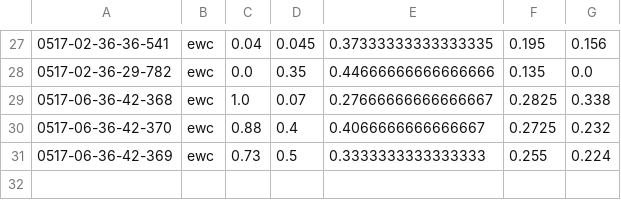
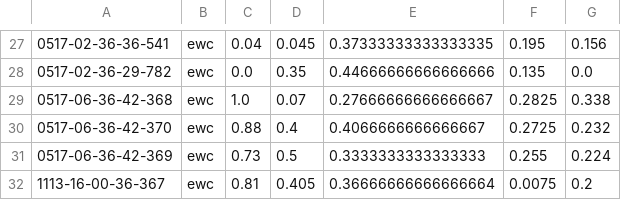
Before and after one commit to raymondw2/wm_cil_survey, a CSV file: results/benchmark/cnn_top1/wm_1993_wm_B0_Inc1.csv, drawn as a sheet; only a part is shown, gaps mark what is left out.

```diff
--- a/results/benchmark/cnn_top1/wm_1993_wm_B0_Inc1.csv
+++ b/results/benchmark/cnn_top1/wm_1993_wm_B0_Inc1.csv
@@ -31 +31,2 @@
 0517-06-36-42-369,ewc,0.73,0.5,0.3333333333333333,0.255,0.224
+1113-16-00-36-367,ewc,0.81,0.405,0.36666666666666664,0.0075,0.2
```
Also changed, not shown: results/fc_weights/benchmark/wm_1993_wm_B0_Inc1.csv, results/times/benchmark/wm_1993_wm_B0_Inc1.csv, 3 other files.
